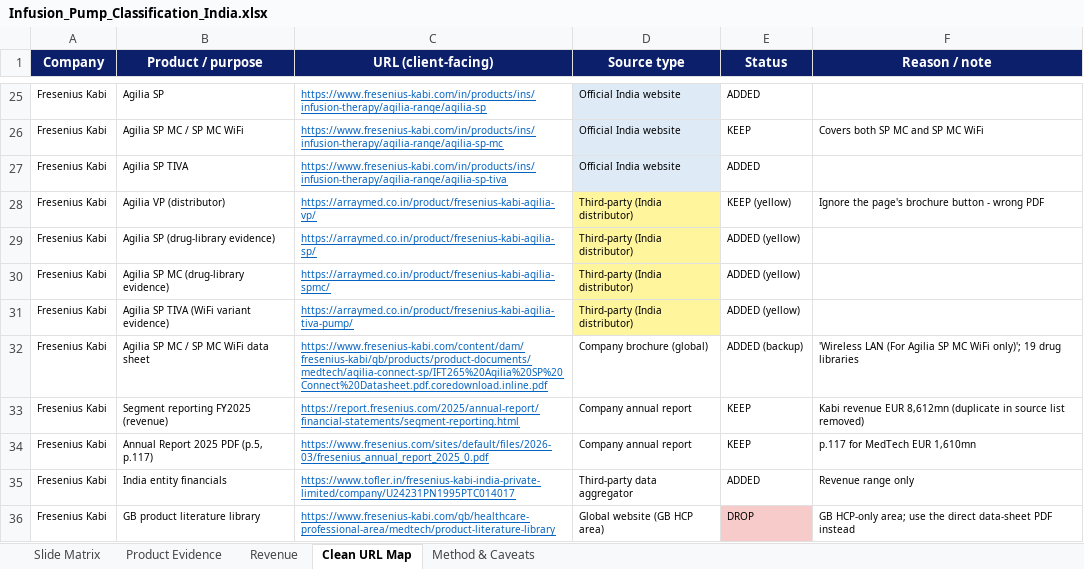
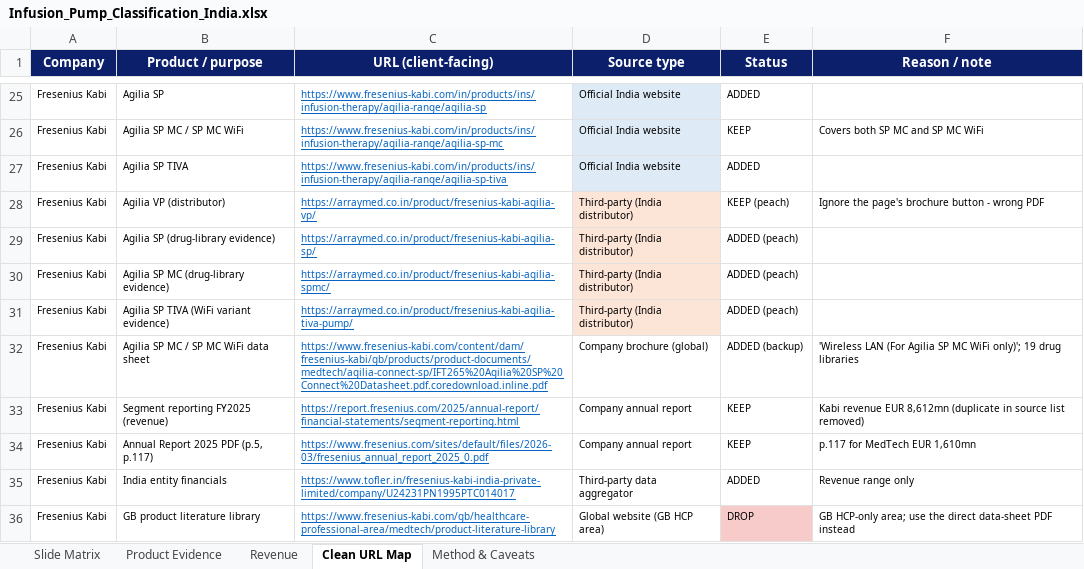
Before and after one commit to itsmechaitanyasharma-jpg/Consulting, an Excel workbook: Infusion_Pumps_India/Infusion_Pump_Classification_India.xlsx, sheet Clean URL Map, drawn as a sheet; only a part is shown, gaps mark what is left out; values as stored, in another font and other column widths than the file's, no borders; the diff names each change by its address in the sheet, - before the commit and + after, or states it on an @@ line.

```diff
--- a/Infusion_Pumps_India/Infusion_Pump_Classification_India.xlsx (sheet Clean URL Map)
+++ b/Infusion_Pumps_India/Infusion_Pump_Classification_India.xlsx (sheet Clean URL Map)
-D28:D31 fill: #FFF59D
+D28:D31 fill: #FCE4D6
-E28 (Status): KEEP (yellow)
+E28 (Status): KEEP (peach)
-E29:E31 (Status): ADDED (yellow)
+E29:E31 (Status): ADDED (peach)
```
Also changed, not shown: sheet Slide Matrix, sheet Revenue, sheet Product Evidence, sheet Method & Caveats, 2 other files.
